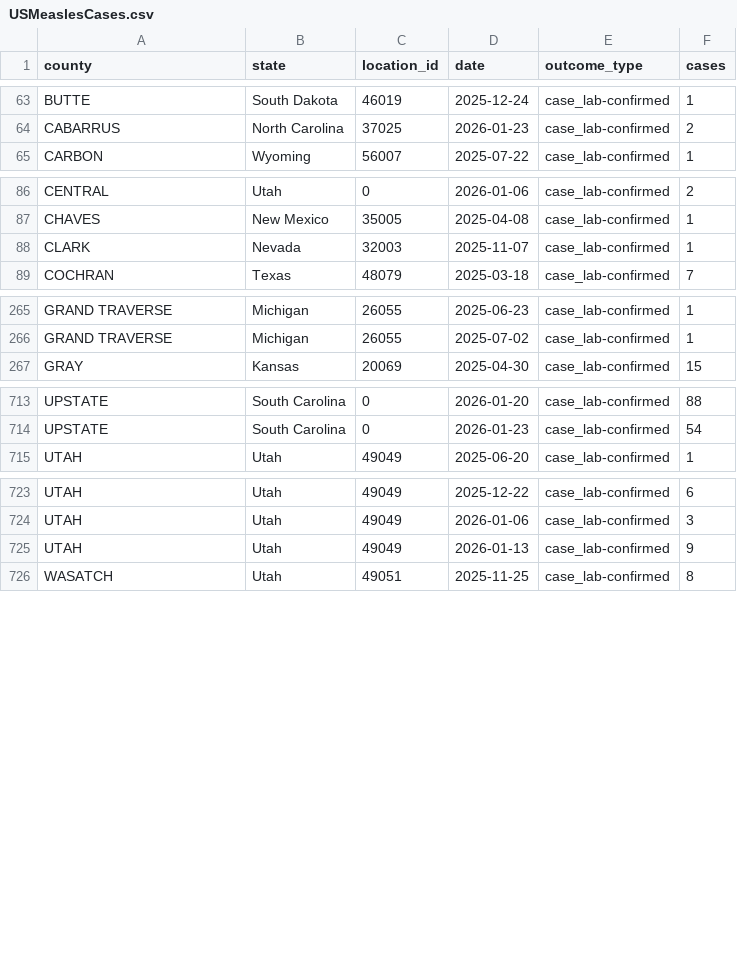
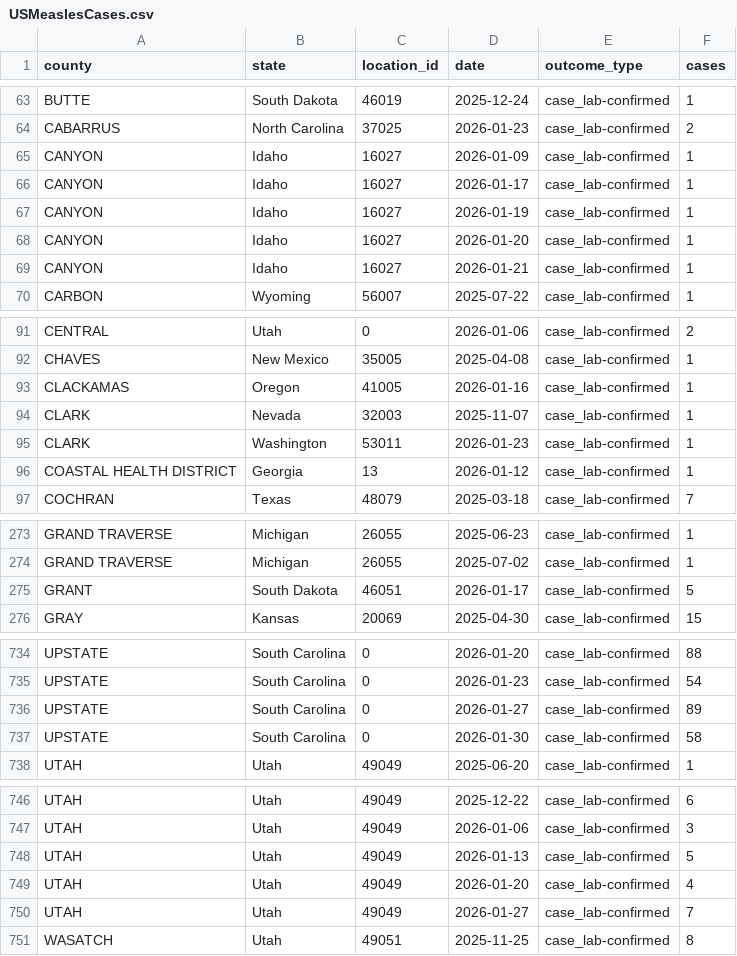
Before and after one commit to mapacarte/Measles, a CSV file: docs/data/USMeaslesCases.csv, drawn as a sheet; only a part is shown, gaps mark what is left out; the diff covers the shown part only.

```diff
--- a/docs/data/USMeaslesCases.csv
+++ b/docs/data/USMeaslesCases.csv
@@ -64,2 +64,7 @@ BUTTE,South Dakota,46019,2025-12-24,case_lab-confirmed,1
 CABARRUS,North Carolina,37025,2026-01-23,case_lab-confirmed,2
+CANYON,Idaho,16027,2026-01-09,case_lab-confirmed,1
+CANYON,Idaho,16027,2026-01-17,case_lab-confirmed,1
+CANYON,Idaho,16027,2026-01-19,case_lab-confirmed,1
+CANYON,Idaho,16027,2026-01-20,case_lab-confirmed,1
+CANYON,Idaho,16027,2026-01-21,case_lab-confirmed,1
 CARBON,Wyoming,56007,2025-07-22,case_lab-confirmed,1
@@ -87,3 +92,6 @@ CENTRAL,Utah,0,2026-01-06,case_lab-confirmed,2
 CHAVES,New Mexico,35005,2025-04-08,case_lab-confirmed,1
+CLACKAMAS,Oregon,41005,2026-01-16,case_lab-confirmed,1
 CLARK,Nevada,32003,2025-11-07,case_lab-confirmed,1
+CLARK,Washington,53011,2026-01-23,case_lab-confirmed,1
+COASTAL HEALTH DISTRICT,Georgia,13,2026-01-12,case_lab-confirmed,1
 COCHRAN,Texas,48079,2025-03-18,case_lab-confirmed,7
@@ -266,2 +274,3 @@ GRAND TRAVERSE,Michigan,26055,2025-06-23,case_lab-confirmed,1
 GRAND TRAVERSE,Michigan,26055,2025-07-02,case_lab-confirmed,1
+GRANT,South Dakota,46051,2026-01-17,case_lab-confirmed,5
 GRAY,Kansas,20069,2025-04-30,case_lab-confirmed,15
@@ -714,2 +735,4 @@ UPSTATE,South Carolina,0,2026-01-20,case_lab-confirmed,88
 UPSTATE,South Carolina,0,2026-01-23,case_lab-confirmed,54
+UPSTATE,South Carolina,0,2026-01-27,case_lab-confirmed,89
+UPSTATE,South Carolina,0,2026-01-30,case_lab-confirmed,58
 UTAH,Utah,49049,2025-06-20,case_lab-confirmed,1
@@ -724,3 +747,5 @@ UTAH,Utah,49049,2025-12-22,case_lab-confirmed,6
 UTAH,Utah,49049,2026-01-06,case_lab-confirmed,3
-UTAH,Utah,49049,2026-01-13,case_lab-confirmed,9
+UTAH,Utah,49049,2026-01-13,case_lab-confirmed,5
+UTAH,Utah,49049,2026-01-20,case_lab-confirmed,4
+UTAH,Utah,49049,2026-01-27,case_lab-confirmed,7
 WASATCH,Utah,49051,2025-11-25,case_lab-confirmed,8
```
Also changed, not shown: 14 added rows, 1 removed row and 9 edited cells elsewhere in this file.
